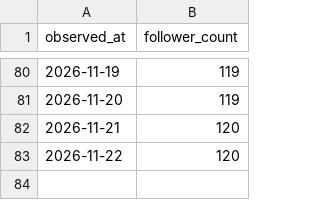
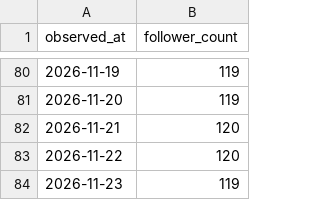
Before and after one commit to saya-3mom/note-analytics, a CSV file: account_observations.csv, drawn as a sheet; only a part is shown, gaps mark what is left out.

```diff
--- a/account_observations.csv
+++ b/account_observations.csv
@@ -83 +83,2 @@ observed_at,follower_count
 2026-11-22,120
+2026-11-23,119
```
Also changed, not shown: articles.csv, observations.csv.
